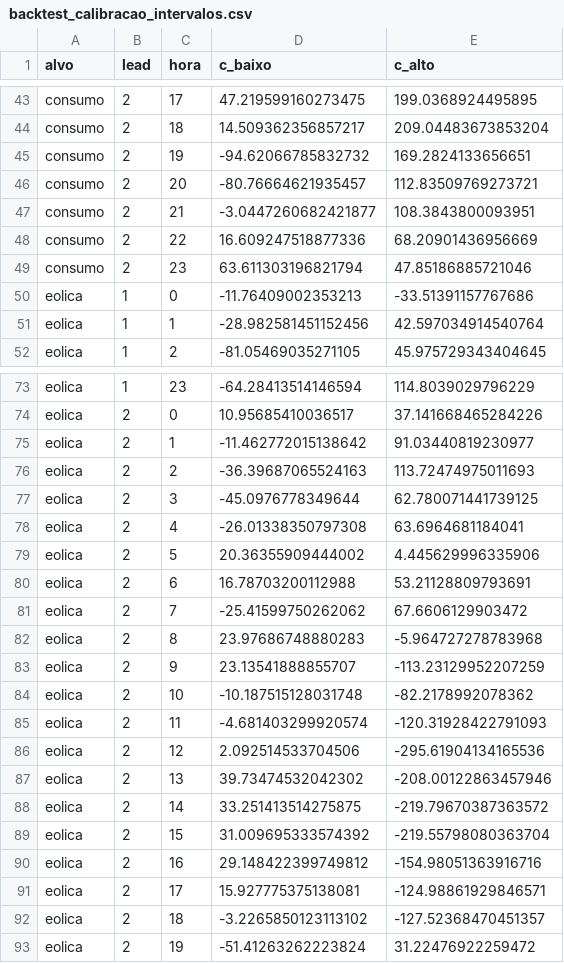
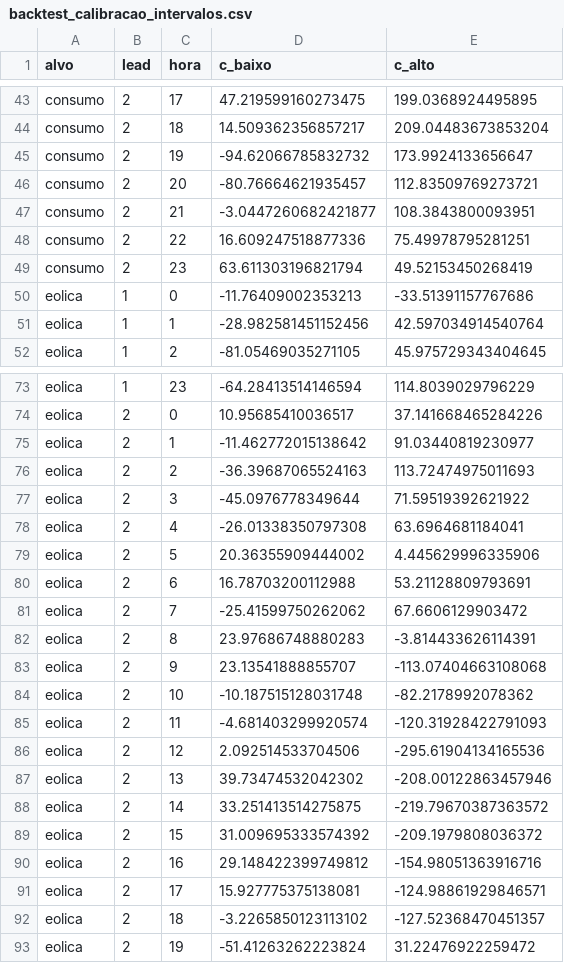
Before and after one commit to JoseFerrao20/previsao-eletricidade-pt, a CSV file: backtest_calibracao_intervalos.csv, drawn as a sheet; only a part is shown, gaps mark what is left out.

```diff
--- a/backtest_calibracao_intervalos.csv
+++ b/backtest_calibracao_intervalos.csv
@@ -44,7 +44,7 @@ consumo,2,17,47.219599160273475,199.0368924495895
 consumo,2,18,14.509362356857217,209.04483673853204
-consumo,2,19,-94.62066785832732,169.2824133656651
+consumo,2,19,-94.62066785832732,173.9924133656647
 consumo,2,20,-80.76664621935457,112.83509769273721
 consumo,2,21,-3.0447260682421877,108.3843800093951
-consumo,2,22,16.609247518877336,68.20901436956669
-consumo,2,23,63.611303196821794,47.85186885721046
+consumo,2,22,16.609247518877336,75.49978795281251
+consumo,2,23,63.611303196821794,49.52153450268419
 eolica,1,0,-11.76409002353213,-33.51391157767686
@@ -76,3 +76,3 @@ eolica,2,1,-11.462772015138642,91.03440819230977
 eolica,2,2,-36.39687065524163,113.72474975011693
-eolica,2,3,-45.0976778349644,62.780071441739125
+eolica,2,3,-45.0976778349644,71.59519392621922
 eolica,2,4,-26.01338350797308,63.6964681184041
@@ -81,4 +81,4 @@ eolica,2,6,16.78703200112988,53.21128809793691
 eolica,2,7,-25.41599750262062,67.6606129903472
-eolica,2,8,23.97686748880283,-5.964727278783968
-eolica,2,9,23.13541888855707,-113.23129952207259
+eolica,2,8,23.97686748880283,-3.814433626114391
+eolica,2,9,23.13541888855707,-113.07404663108068
 eolica,2,10,-10.187515128031748,-82.2178992078362
@@ -88,3 +88,3 @@ eolica,2,13,39.73474532042302,-208.00122863457946
 eolica,2,14,33.251413514275875,-219.79670387363572
-eolica,2,15,31.009695333574392,-219.55798080363704
+eolica,2,15,31.009695333574392,-209.1979808036372
 eolica,2,16,29.148422399749812,-154.98051363916716
```
Also changed, not shown: backtest_erro_semanal.csv, backtest_intervalos.csv, 19 other files.
